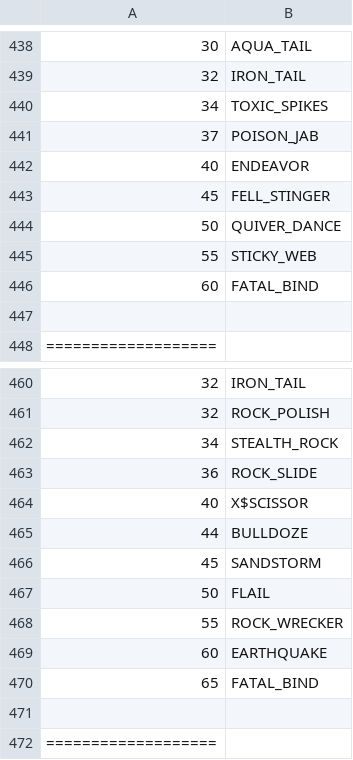
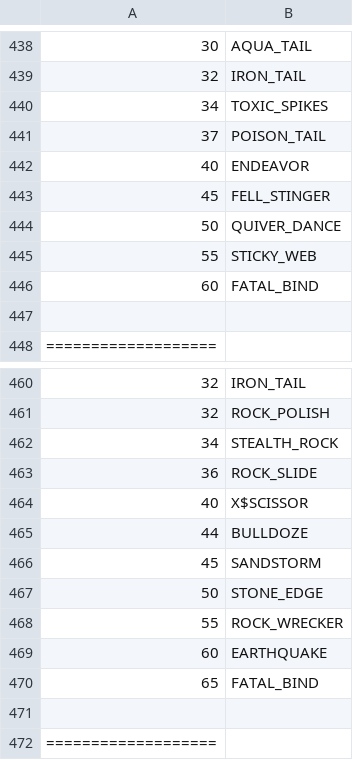
Before and after one commit to sjkuhnke/PokemonGame, a CSV file: PokemonGame/bin/info/movebank.csv, drawn as a sheet; only a part is shown, gaps mark what is left out.

```diff
--- a/PokemonGame/bin/info/movebank.csv
+++ b/PokemonGame/bin/info/movebank.csv
@@ -440,3 +440,3 @@
 34 |TOXIC_SPIKES
-37 |POISON_JAB
+37 |POISON_TAIL
 40 |ENDEAVOR
@@ -466,3 +466,3 @@
 45 |SANDSTORM
-50 |FLAIL
+50 |STONE_EDGE
 55 |ROCK_WRECKER
```
Also changed, not shown: PokemonGame/bin/info/trainers.csv, PokemonGame/res/info/movebank.csv, 21 other files.
